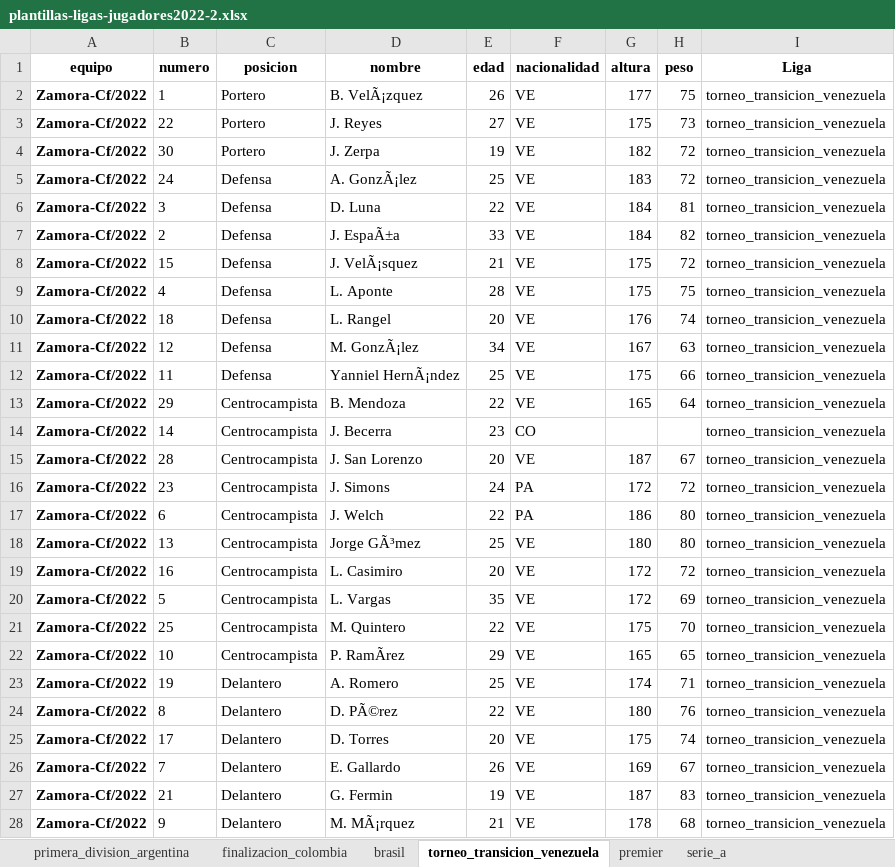
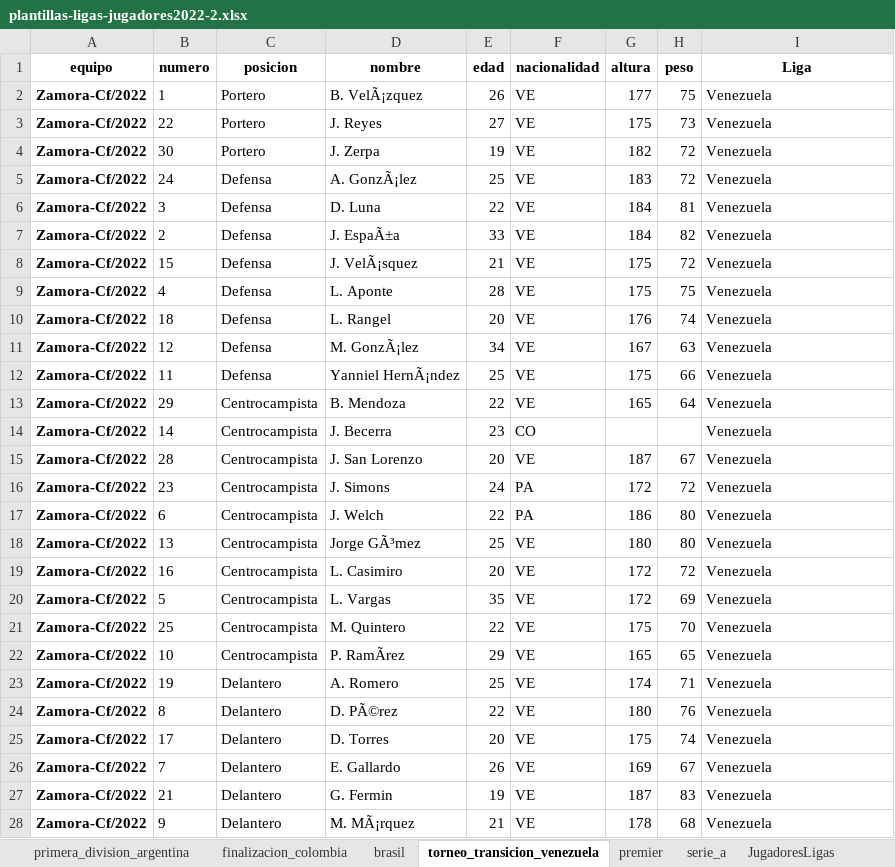
Before and after one commit to danielrayez/database-queries, an Excel workbook: Scraping/plantillas-ligas-jugadores2022-2.xlsx, sheet torneo_transicion_venezuela, drawn as a sheet; only a part is shown; values as stored, in another font and other column widths than the file's, no borders; the diff covers the shown part only; the diff names each change by its address in the sheet, - before the commit and + after, or states it on an @@ line.

```diff
--- a/Scraping/plantillas-ligas-jugadores2022-2.xlsx (sheet torneo_transicion_venezuela)
+++ b/Scraping/plantillas-ligas-jugadores2022-2.xlsx (sheet torneo_transicion_venezuela)
+sheet tab: JugadoresLigas
-I2:I28 (Liga): torneo_transicion_venezuela
+I2:I28 (Liga): Venezuela
```
Also changed, not shown: 504 edited cells elsewhere in this sheet, sheet primera_division_argentina, sheet brasil, sheet finalizacion_colombia, sheet serie_a, sheet premier, other sheet tabs, Scraping/equipos_ligas1ra_2022-2.xlsx, 6 other files.
